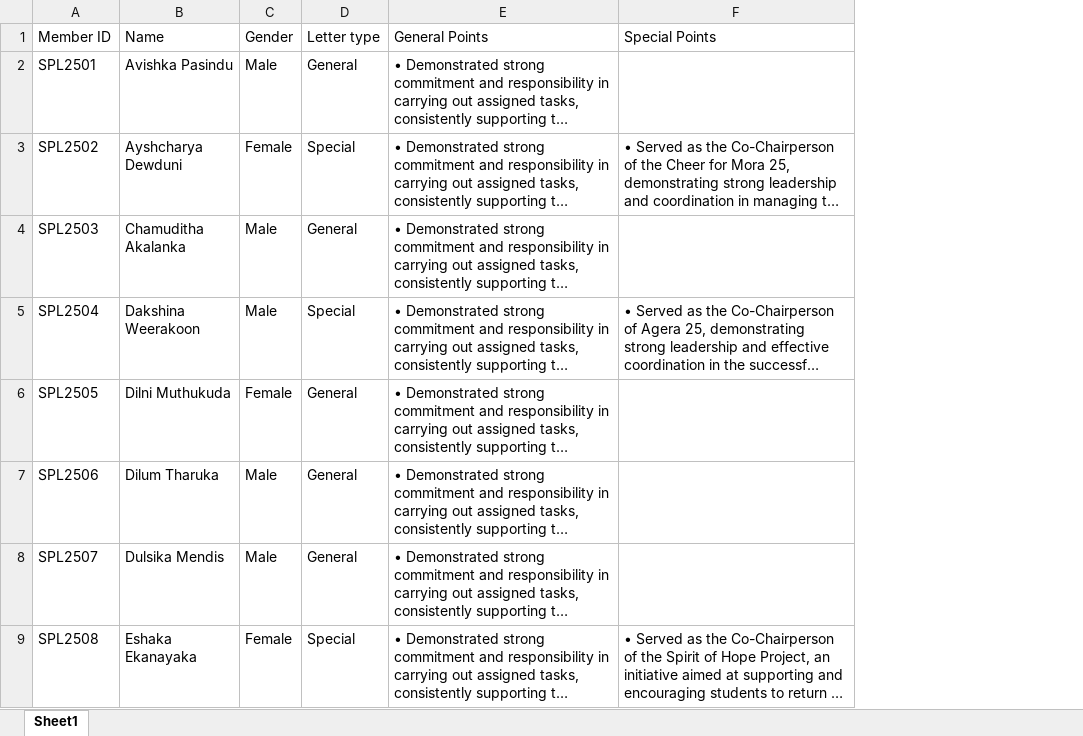
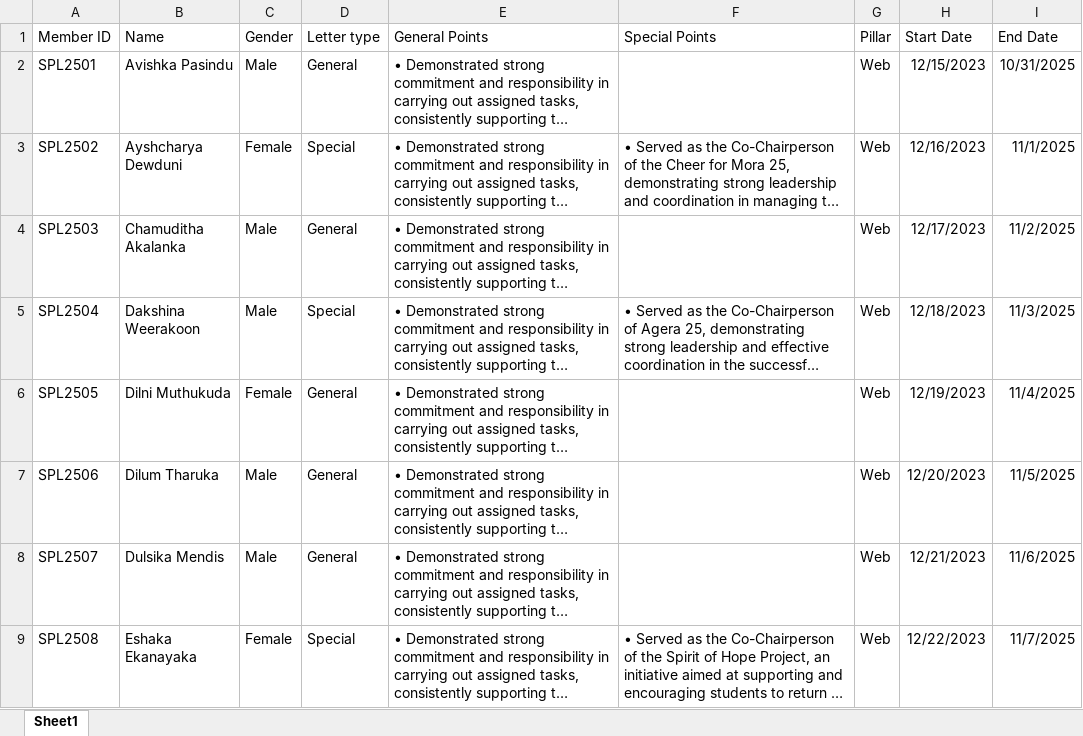
Before and after one commit to moraspirit/Service-Letter-Generator, an Excel workbook: docs/samples/Special Projects Pillar'25 service letters.xlsx, sheet Sheet1, drawn as a sheet; only a part is shown; long unchanged cells end in …; values as stored, in another font and other column widths than the file's, no borders; charts and pictures not drawn; the diff names each change by its address in the sheet, - before the commit and + after, or states it on an @@ line.

```diff
--- a/docs/samples/Special Projects Pillar'25 service letters.xlsx (sheet Sheet1)
+++ b/docs/samples/Special Projects Pillar'25 service letters.xlsx (sheet Sheet1)
+column G (Pillar), rows 2-9: all Web
+column H (Start Date), rows 2-9: 12/15/2023 | 12/16/2023 | 12/17/2023 | 12/18/2023 | 12/19/2023 | 12/20/2023 | 12/21/2023 | 12/22/2023
+column I (End Date), rows 2-9: 10/31/2025 | 11/1/2025 | 11/2/2025 | 11/3/2025 | 11/4/2025 | 11/5/2025 | 11/6/2025 | 11/7/2025
```
Also changed, not shown: charts or pictures, 7 other files.
